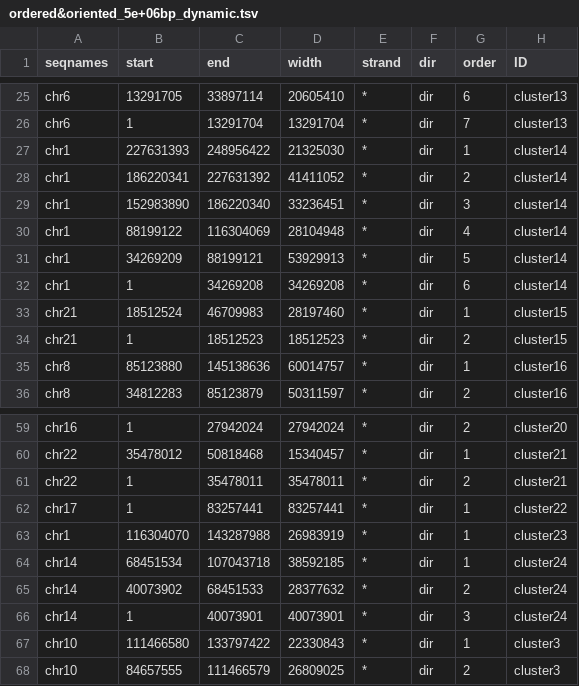
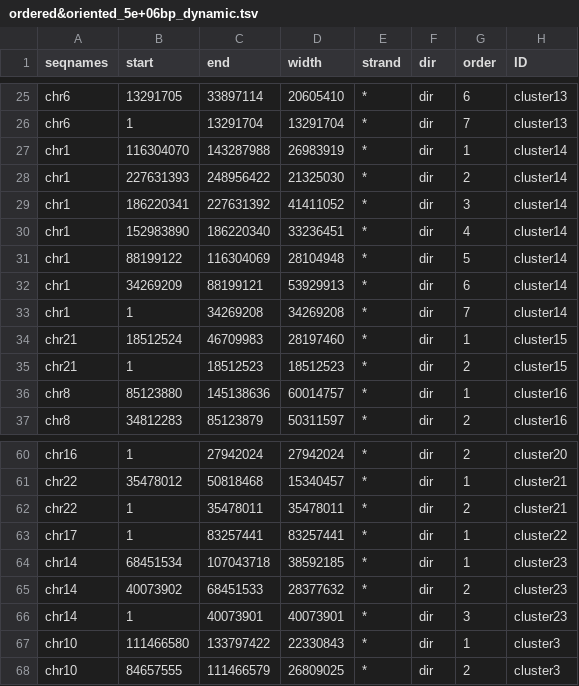
Before and after one commit to daewoooo/SaaRclust, a TSV file: inst/extdata/clustered_assembly/ordered&oriented_5e+06bp_dynamic.tsv, drawn as a sheet; only a part is shown, gaps mark what is left out.

```diff
--- a/inst/extdata/clustered_assembly/ordered&oriented_5e+06bp_dynamic.tsv
+++ b/inst/extdata/clustered_assembly/ordered&oriented_5e+06bp_dynamic.tsv
@@ -26,8 +26,9 @@ chr6	13291705	33897114	20605410	*	dir	6	cluster13
 chr6	1	13291704	13291704	*	dir	7	cluster13
-chr1	227631393	248956422	21325030	*	dir	1	cluster14
-chr1	186220341	227631392	41411052	*	dir	2	cluster14
-chr1	152983890	186220340	33236451	*	dir	3	cluster14
-chr1	88199122	116304069	28104948	*	dir	4	cluster14
-chr1	34269209	88199121	53929913	*	dir	5	cluster14
-chr1	1	34269208	34269208	*	dir	6	cluster14
+chr1	116304070	143287988	26983919	*	dir	1	cluster14
+chr1	227631393	248956422	21325030	*	dir	2	cluster14
+chr1	186220341	227631392	41411052	*	dir	3	cluster14
+chr1	152983890	186220340	33236451	*	dir	4	cluster14
+chr1	88199122	116304069	28104948	*	dir	5	cluster14
+chr1	34269209	88199121	53929913	*	dir	6	cluster14
+chr1	1	34269208	34269208	*	dir	7	cluster14
 chr21	18512524	46709983	28197460	*	dir	1	cluster15
@@ -62,6 +63,5 @@ chr22	1	35478011	35478011	*	dir	2	cluster21
 chr17	1	83257441	83257441	*	dir	1	cluster22
-chr1	116304070	143287988	26983919	*	dir	1	cluster23
-chr14	68451534	107043718	38592185	*	dir	1	cluster24
-chr14	40073902	68451533	28377632	*	dir	2	cluster24
-chr14	1	40073901	40073901	*	dir	3	cluster24
+chr14	68451534	107043718	38592185	*	dir	1	cluster23
+chr14	40073902	68451533	28377632	*	dir	2	cluster23
+chr14	1	40073901	40073901	*	dir	3	cluster23
 chr10	111466580	133797422	22330843	*	dir	1	cluster3
```
Also changed, not shown: 14 other files.
